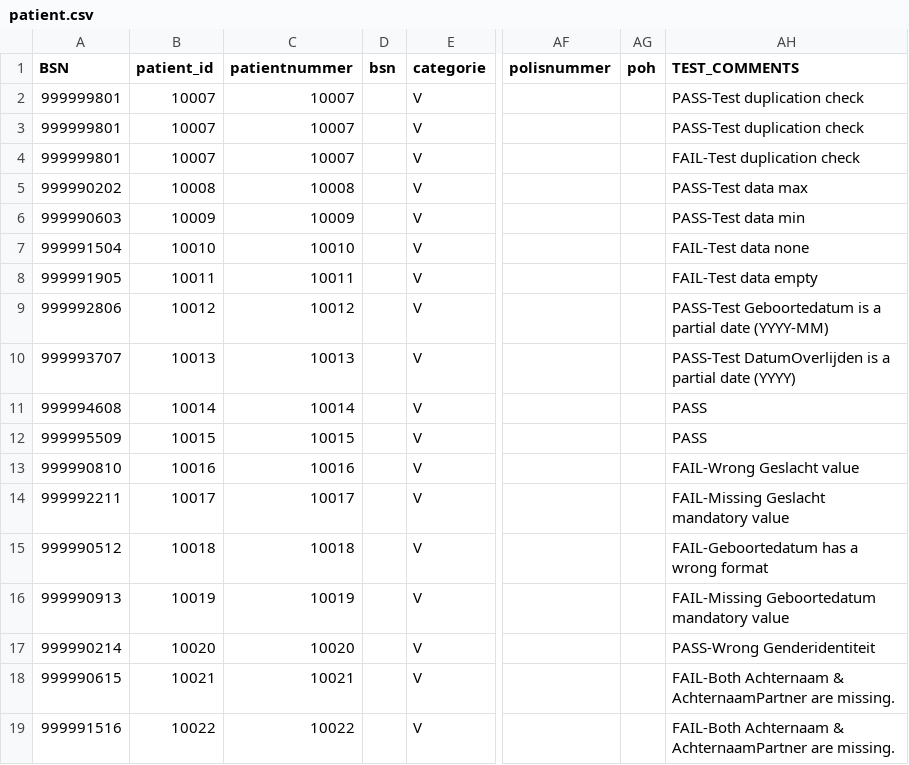
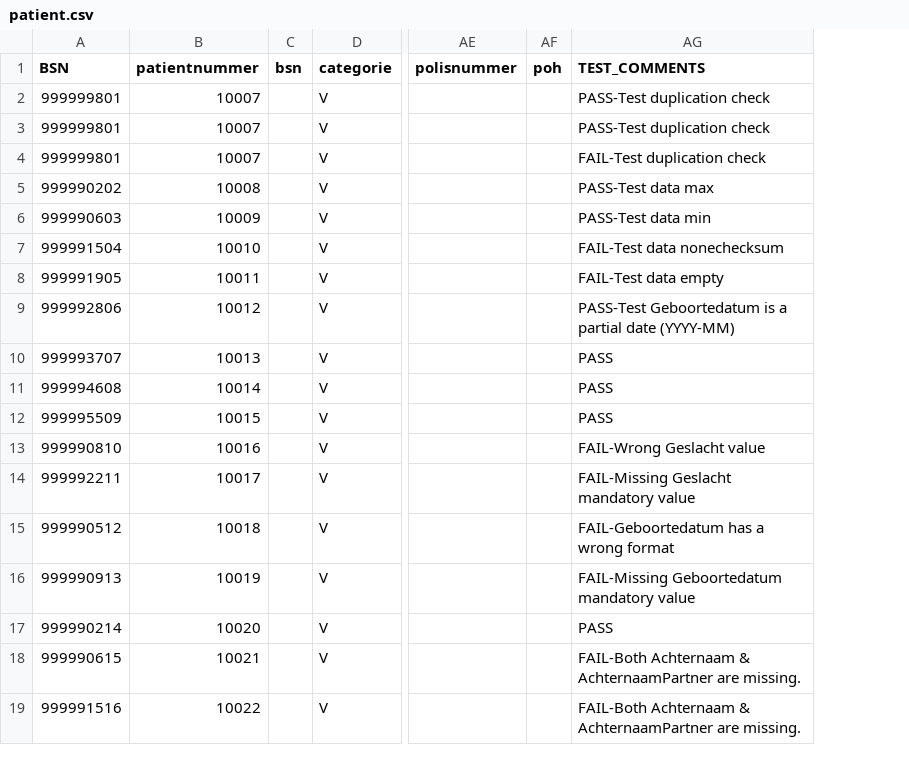
Before and after one commit to MaastrichtUniversity/docker-health, a CSV file: data/test-demo-data/csv/tetra/patient.csv, drawn as a sheet; only a part is shown, gaps mark what is left out; removed rows and columns are numbered as before the commit, all else as after; the diff names each change by its address in the sheet, - before the commit and + after, or states it on an @@ line.

Commit message:
Update datasets for patient [DHHDP-1837, DHHDP-1876] - Remove column patient_id as only patientnummer is present in the real dataset - and replace "" by None - Update comments based on outputs

```diff
--- a/data/test-demo-data/csv/tetra/patient.csv
+++ b/data/test-demo-data/csv/tetra/patient.csv
-column B (patient_id), rows 2-19: 10007 | 10007 | 10007 | 10008 | 10009 | 10010 | 10011 | 10012 | 10013 | 10014 | 10015 | 10016 | 10017 | 10018 | 10019 | 10020 | 10021 | 10022
-AG7 (TEST_COMMENTS): FAIL-Test data none
+AG7 (TEST_COMMENTS): FAIL-Test data nonechecksum
-AG10 (TEST_COMMENTS): PASS-Test DatumOverlijden is a partial date (YYYY)
+AG10 (TEST_COMMENTS): PASS
-AG17 (TEST_COMMENTS): PASS-Wrong Genderidentiteit
+AG17 (TEST_COMMENTS): PASS
```
Also changed, not shown: data/zio-demo-data/csv/tetra/patient.csv, 2 other files.
